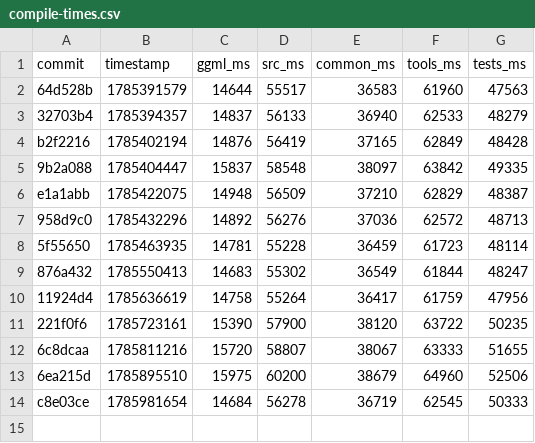
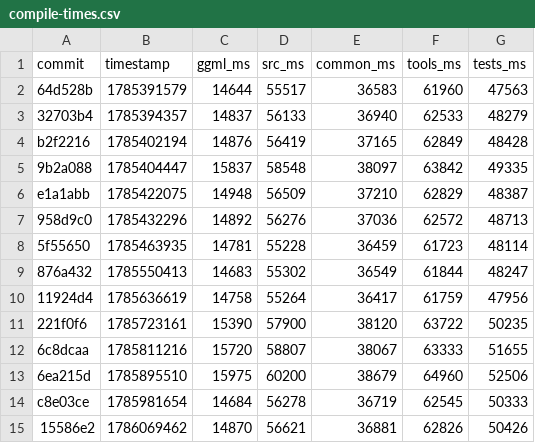
Before and after one commit to ggml-org/llama.cpp-dev, a CSV file: compile-times.csv, drawn as a sheet.

```diff
--- a/compile-times.csv
+++ b/compile-times.csv
@@ -14 +14,2 @@ e1a1abb,1785422075,14948,56509,37210,62829,48387
 c8e03ce,1785981654,14684,56278,36719,62545,50333
+15586e2,1786069462,14870,56621,36881,62826,50426
```
Also changed, not shown: 2 other files.
